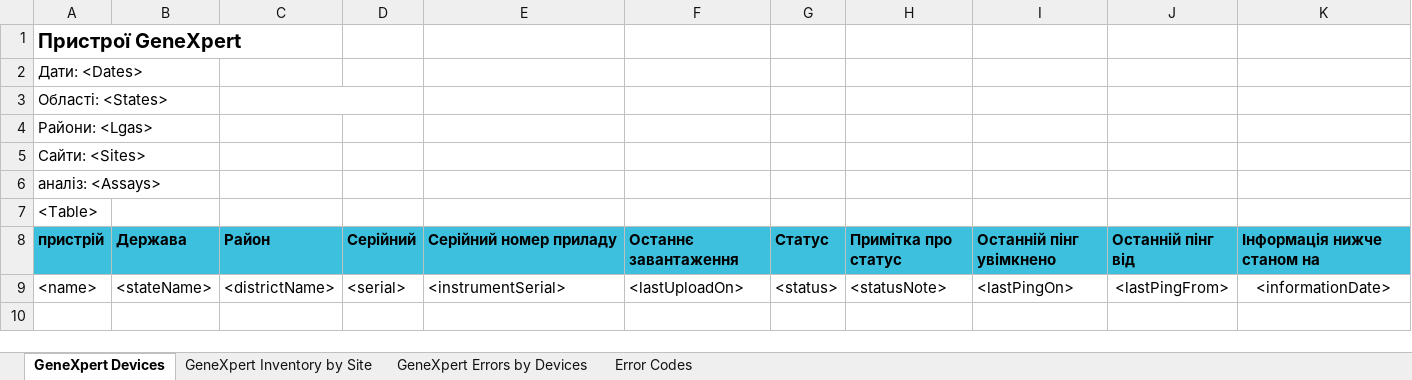
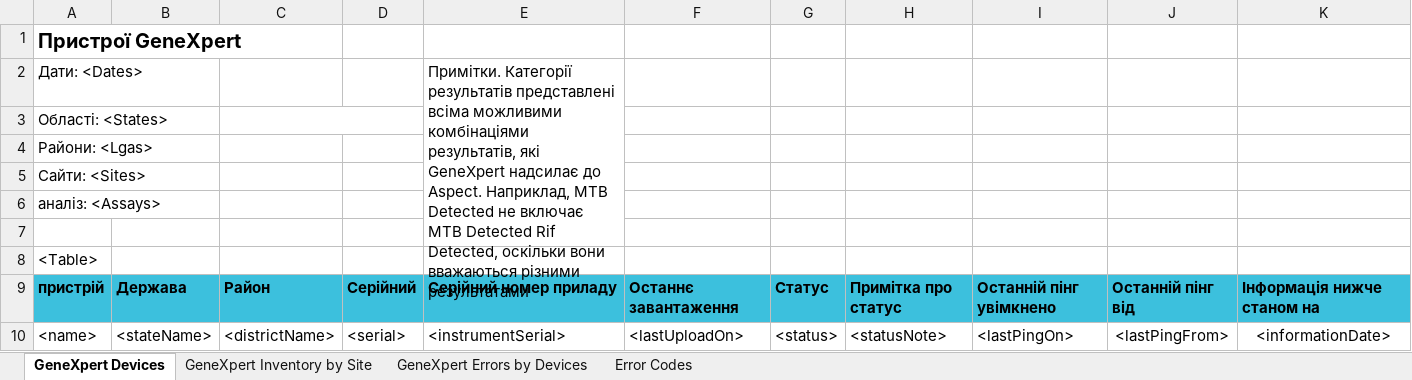
Before and after one commit to RahatSaqib/aspect, an Excel workbook: api/templates/devices_and_sites_overview/uk.xlsx, sheet GeneXpert Devices, drawn as a sheet; only a part is shown; values as stored, in another font and other column widths than the file's, no borders; rows hold the shown columns only; the diff names each change by its address in the sheet, - before the commit and + after, or states it on an @@ line.

Commit message:
Add notes to devices and sites overview report

```diff
--- a/api/templates/devices_and_sites_overview/uk.xlsx (sheet GeneXpert Devices)
+++ b/api/templates/devices_and_sites_overview/uk.xlsx (sheet GeneXpert Devices)
-E2: (empty)
+E2: Примітки. Категорії результатів представлені всіма можливими комбінаціями результатів, які GeneXpert надсилає до Aspect. Наприклад, MTB Detected не включає MTB Detected Rif Detected, оскільки вони вважаються різними результатами
+E2:E7 merged
+row 7: (empty)
```
Also changed, not shown: api/templates/devices_and_sites_overview/en.xlsx.
